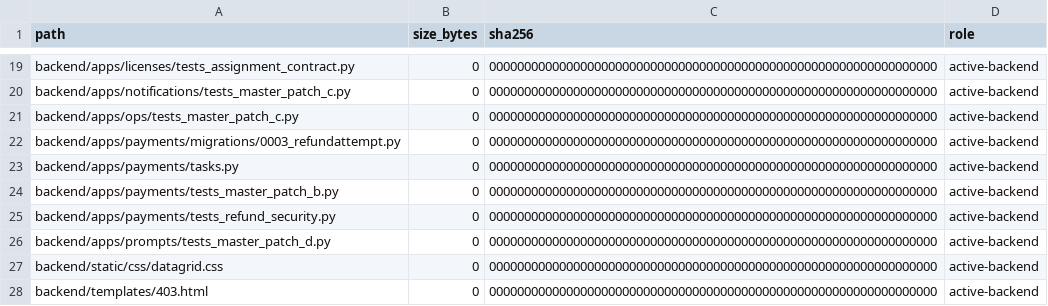
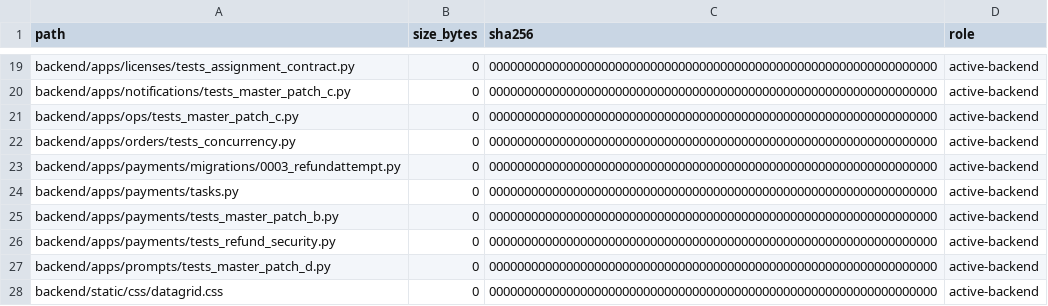
Before and after one commit to deckewandboden/prompmaster, a TSV file: FILE_MANIFEST_AUDIT.tsv, drawn as a sheet; only a part is shown, gaps mark what is left out; the shorter side is filled out with more unchanged rows; the diff names each change by its address in the sheet, - before the commit and + after, or states it on an @@ line.

Commit message:
Inventory order concurrency regression test

```diff
--- a/FILE_MANIFEST_AUDIT.tsv
+++ b/FILE_MANIFEST_AUDIT.tsv
+row 22: backend/apps/orders/tests_concurrency.py | 0 | 0000000000000000000000000000000000000000000000000000000000000000 | active-backend
```
